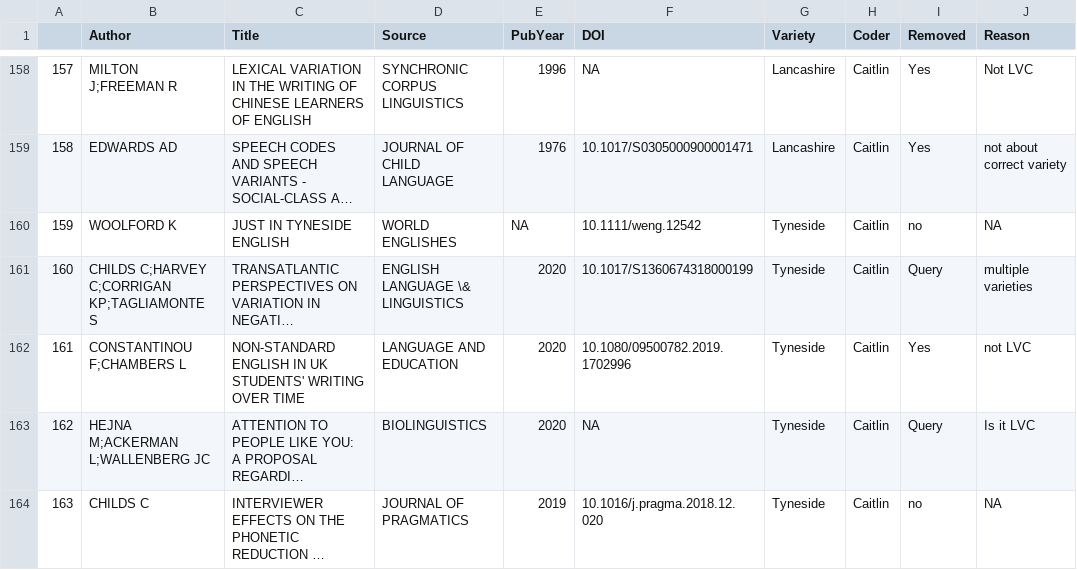
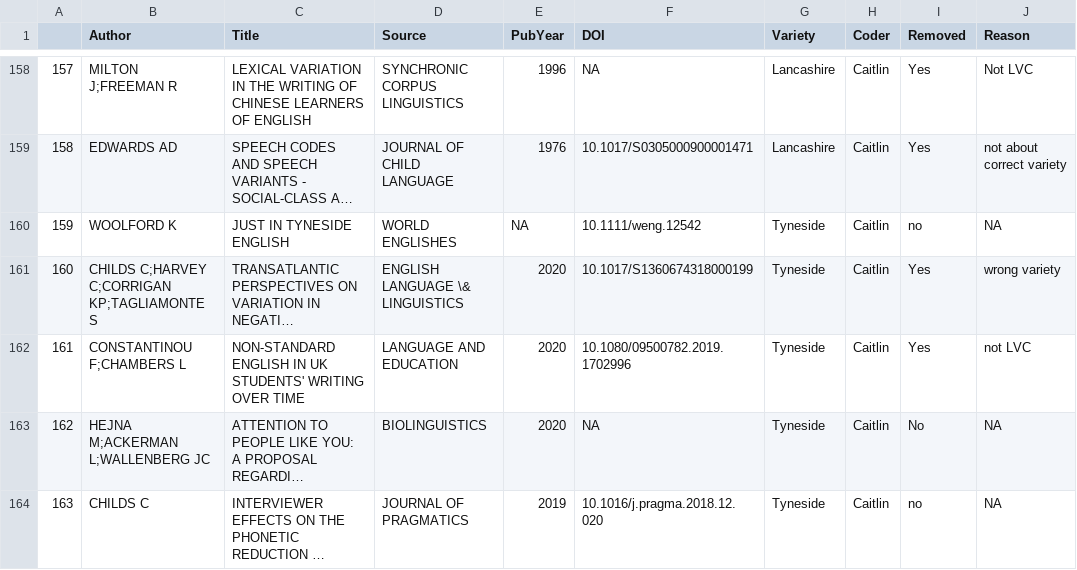
Before and after one commit to LiamKeeble/MinorityReport, a CSV file: studyData.csv, drawn as a sheet; only a part is shown, gaps mark what is left out; long unchanged cells end in …; the diff covers the shown part only; the diff names each change by its address in the sheet, - before the commit and + after, or states it on an @@ line.

Commit message:
CH coding update

```diff
--- a/studyData.csv
+++ b/studyData.csv
-I161 (Removed): Query
+I161 (Removed): Yes
-J161 (Reason): multiple varieties
+J161 (Reason): wrong variety
-I163 (Removed): Query
+I163 (Removed): No
-J163 (Reason): Is it LVC
+J163 (Reason): NA
```
Also changed, not shown: 23 edited cells elsewhere in this file.
